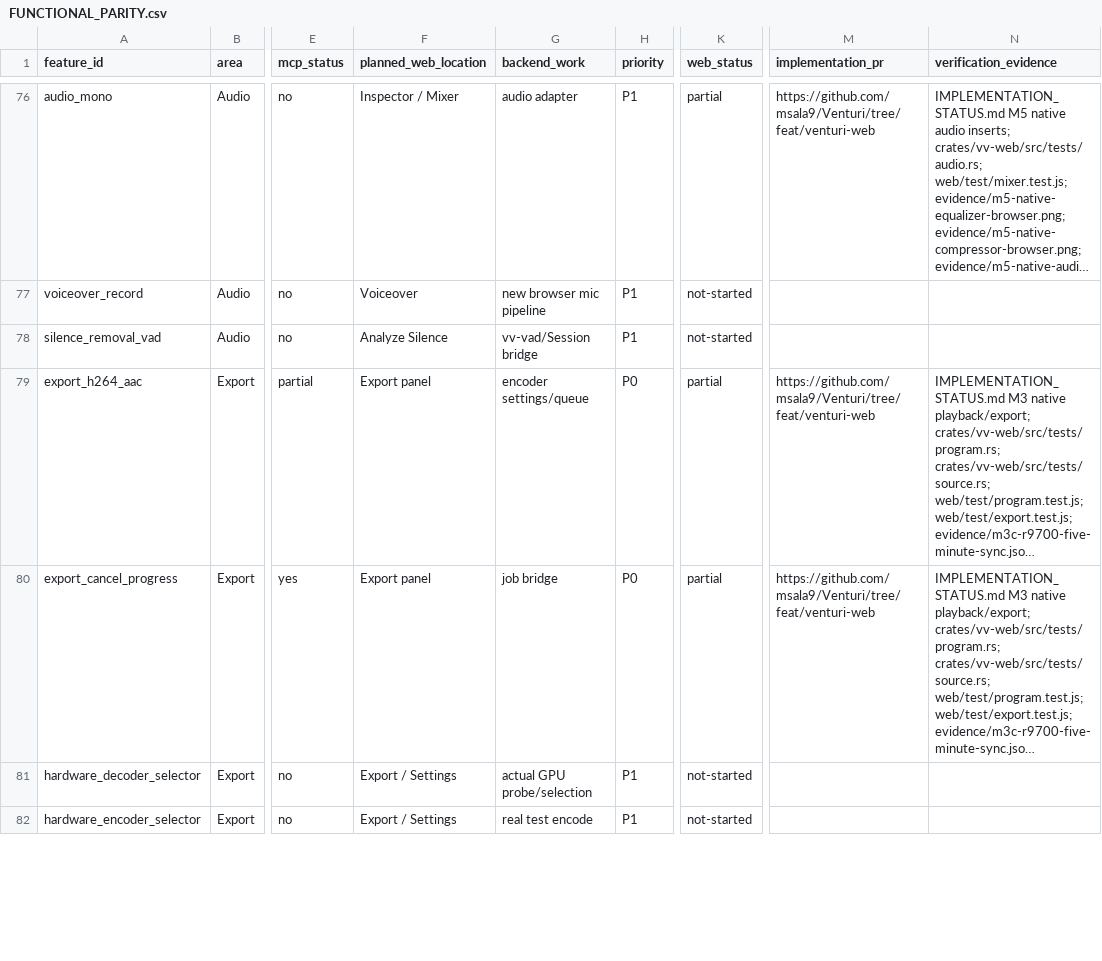
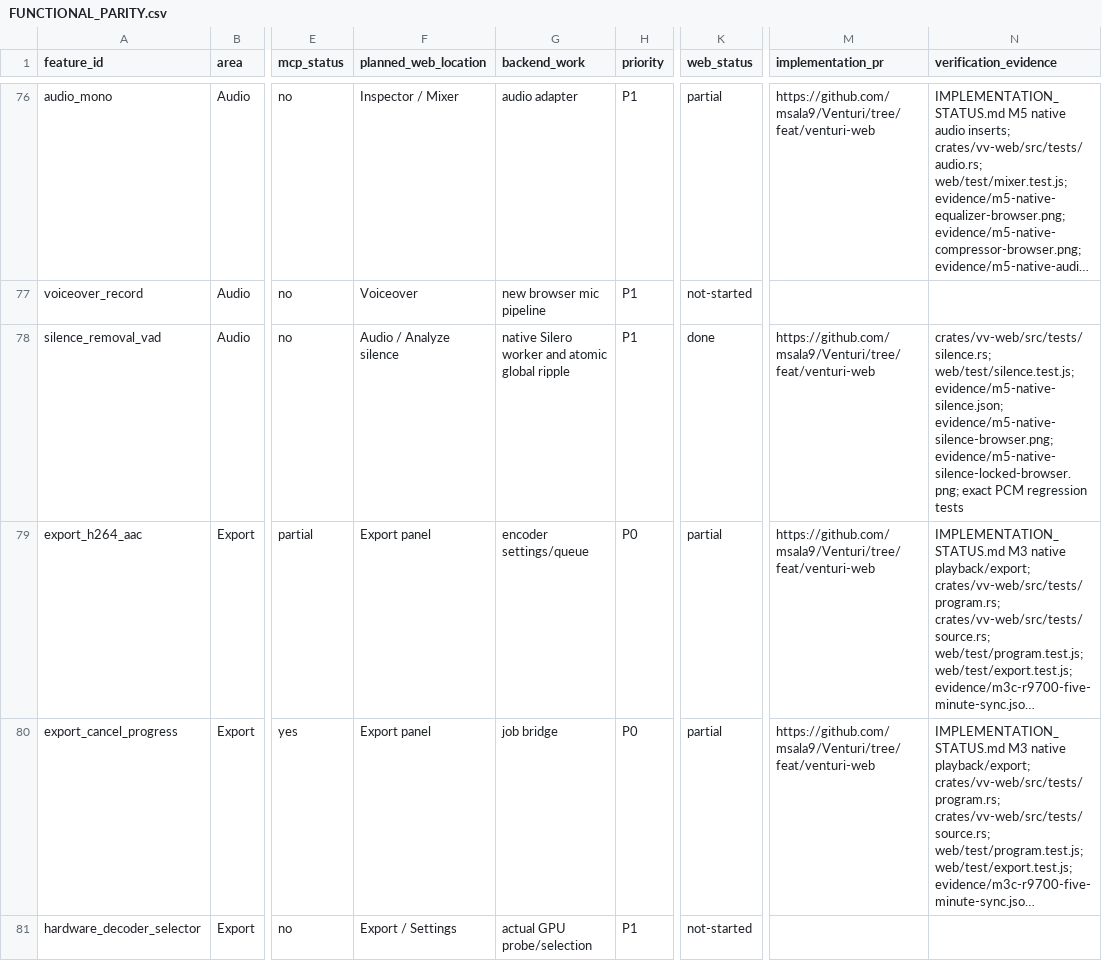
Before and after one commit to msala9/Venturi, a CSV file: docs/venturi-web/FUNCTIONAL_PARITY.csv, drawn as a sheet; only a part is shown, gaps mark what is left out; the shorter side is filled out with more unchanged rows; long unchanged cells end in …; the diff names each change by its address in the sheet, - before the commit and + after, or states it on an @@ line.

Commit message:
Add native Silero speech analysis and atomic silence removal

```diff
--- a/docs/venturi-web/FUNCTIONAL_PARITY.csv
+++ b/docs/venturi-web/FUNCTIONAL_PARITY.csv
-F78 (planned_web_location): Analyze Silence
+F78 (planned_web_location): Audio / Analyze silence
-G78 (backend_work): vv-vad/Session bridge
+G78 (backend_work): native Silero worker and atomic global ripple
-K78 (web_status): not-started
+K78 (web_status): done
-M78 (implementation_pr): (empty)
+M78 (implementation_pr): https://github.com/msala9/Venturi/tree/feat/venturi-web
-N78 (verification_evidence): (empty)
+N78 (verification_evidence): crates/vv-web/src/tests/silence.rs; web/test/silence.test.js; evidence/m5-native-silence.json; evidence/m5-native-silence-browser.png; evidence/m5-native-silence-locked-browser.png; exact PCM regression tests
```
Also changed, not shown: 18 other files.
